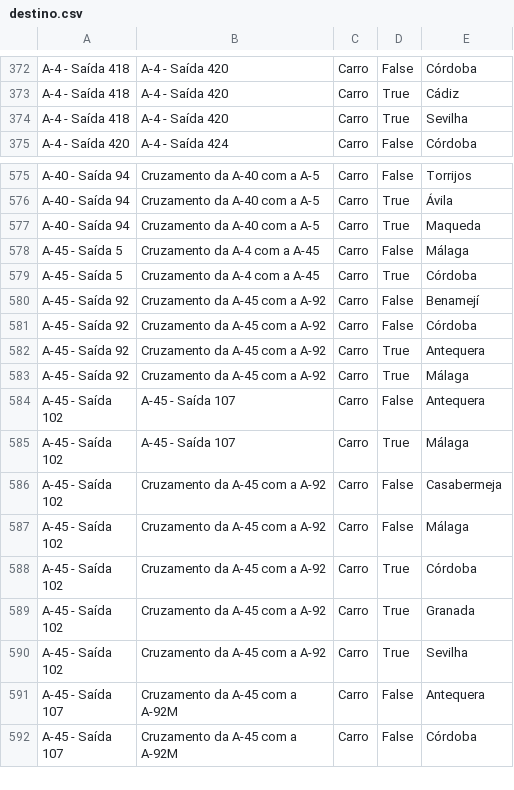
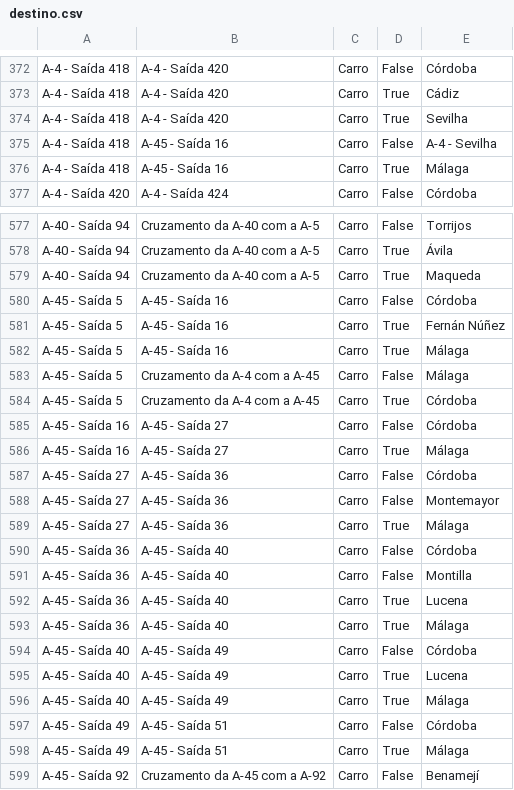
Before and after one commit to migueldgoncalves/Viajar, a CSV file: src/viajar/base_dados/destino.csv, drawn as a sheet; only a part is shown, gaps mark what is left out; the shorter side is filled out with more unchanged rows.

Commit message:
Novas saídas da A-45 em Córdoba

```diff
--- a/src/viajar/base_dados/destino.csv
+++ b/src/viajar/base_dados/destino.csv
@@ -374,2 +374,4 @@ A-4 - Saída 418,A-4 - Saída 420,Carro,True,Cádiz
 A-4 - Saída 418,A-4 - Saída 420,Carro,True,Sevilha
+A-4 - Saída 418,A-45 - Saída 16,Carro,False,A-4 - Sevilha
+A-4 - Saída 418,A-45 - Saída 16,Carro,True,Málaga
 A-4 - Saída 420,A-4 - Saída 424,Carro,False,Córdoba
@@ -577,4 +579,21 @@ A-40 - Saída 94,Cruzamento da A-40 com a A-5,Carro,True,Ávila
 A-40 - Saída 94,Cruzamento da A-40 com a A-5,Carro,True,Maqueda
+A-45 - Saída 5,A-45 - Saída 16,Carro,False,Córdoba
+A-45 - Saída 5,A-45 - Saída 16,Carro,True,Fernán Núñez
+A-45 - Saída 5,A-45 - Saída 16,Carro,True,Málaga
 A-45 - Saída 5,Cruzamento da A-4 com a A-45,Carro,False,Málaga
 A-45 - Saída 5,Cruzamento da A-4 com a A-45,Carro,True,Córdoba
+A-45 - Saída 16,A-45 - Saída 27,Carro,False,Córdoba
+A-45 - Saída 16,A-45 - Saída 27,Carro,True,Málaga
+A-45 - Saída 27,A-45 - Saída 36,Carro,False,Córdoba
+A-45 - Saída 27,A-45 - Saída 36,Carro,False,Montemayor
+A-45 - Saída 27,A-45 - Saída 36,Carro,True,Málaga
+A-45 - Saída 36,A-45 - Saída 40,Carro,False,Córdoba
+A-45 - Saída 36,A-45 - Saída 40,Carro,False,Montilla
+A-45 - Saída 36,A-45 - Saída 40,Carro,True,Lucena
+A-45 - Saída 36,A-45 - Saída 40,Carro,True,Málaga
+A-45 - Saída 40,A-45 - Saída 49,Carro,False,Córdoba
+A-45 - Saída 40,A-45 - Saída 49,Carro,True,Lucena
+A-45 - Saída 40,A-45 - Saída 49,Carro,True,Málaga
+A-45 - Saída 49,A-45 - Saída 51,Carro,False,Córdoba
+A-45 - Saída 49,A-45 - Saída 51,Carro,True,Málaga
 A-45 - Saída 92,Cruzamento da A-45 com a A-92,Carro,False,Benamejí
```
Also changed, not shown: src/viajar/base_dados/comarca.csv, src/viajar/base_dados/ligacao.csv, 3 other files.
